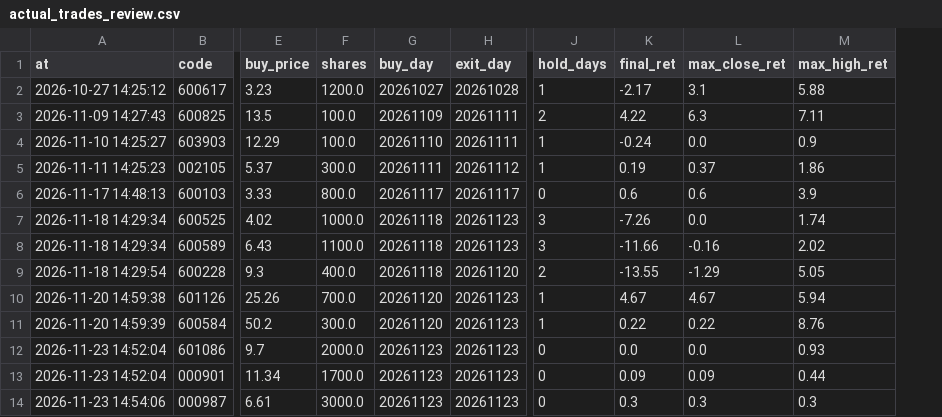
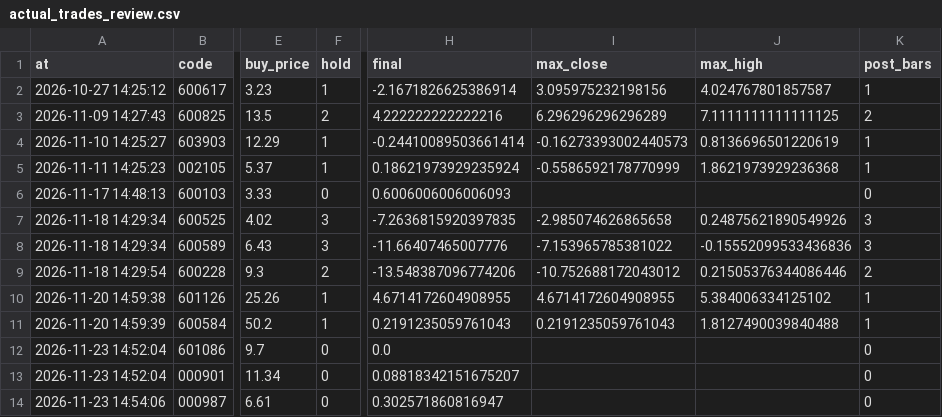
Before and after one commit to leidi228611/gujian-data, a CSV file: review/2026-11-23-recommendation-review/actual_trades_review.csv, drawn as a sheet; only a part is shown, gaps mark what is left out; removed rows and columns are numbered as before the commit, all else as after; the diff names each change by its address in the sheet, - before the commit and + after, or states it on an @@ line.

```diff
--- a/review/2026-11-23-recommendation-review/actual_trades_review.csv
+++ b/review/2026-11-23-recommendation-review/actual_trades_review.csv
-column F (shares), rows 2-14: 1200.0 | 100.0 | 100.0 | 300.0 | 800.0 | 1000.0 | 1100.0 | 400.0 | 700.0 | 300.0 | 2000.0 | 1700.0 | 3000.0
-column G (buy_day), rows 2-14: 20261027 | 20261109 | 20261110 | 20261111 | 20261117 | 20261118 | 20261118 | 20261118 | 20261120 | 20261120 | 20261123 | 20261123 | 20261123
-column H (exit_day), rows 2-14: 20261028 | 20261111 | 20261111 | 20261112 | 20261117 | 20261123 | 20261123 | 20261120 | 20261123 | 20261123 | 20261123 | 20261123 | 20261123
+column F (hold), rows 2-14: 1 | 2 | 1 | 1 | 0 | 3 | 3 | 2 | 1 | 1 | 0 | 0 | 0
+column H (final), rows 2-14: -2.1671826625386914 | 4.222222222222216 | -0.24410089503661414 | 0.18621973929235924 | 0.6006006006006093 | -7.2636815920397835 | -11.66407465007776 | -13.548387096774206 | 4.6714172604908955 | 0.2191235059761043 | 0.0 | 0.08818342151675207 | 0.302571860816947
+column I (max_close), rows 2-11: 3.095975232198156 | 6.296296296296289 | -0.16273393002440573 | -0.5586592178770999 |  | -2.985074626865658 | -7.153965785381022 | -10.752688172043012 | 4.6714172604908955 | 0.2191235059761043
+column J (max_high), rows 2-11: 4.024767801857587 | 7.1111111111111125 | 0.8136696501220619 | 1.8621973929236368 |  | 0.24875621890549926 | -0.15552099533436836 | 0.21505376344086446 | 5.384006334125102 | 1.8127490039840488
-column K (final_ret), rows 2-14: -2.17 | 4.22 | -0.24 | 0.19 | 0.6 | -7.26 | -11.66 | -13.55 | 4.67 | 0.22 | 0.0 | 0.09 | 0.3
-column L (max_close_ret), rows 2-14: 3.1 | 6.3 | 0.0 | 0.37 | 0.6 | 0.0 | -0.16 | -1.29 | 4.67 | 0.22 | 0.0 | 0.09 | 0.3
-column M (max_high_ret), rows 2-14: 5.88 | 7.11 | 0.9 | 1.86 | 3.9 | 1.74 | 2.02 | 5.05 | 5.94 | 8.76 | 0.93 | 0.44 | 0.3
-K1: hold_days
+K1: post_bars
```
Also changed, not shown: review/2026-11-23-recommendation-review/recommendation_review.csv, 3 other files.
